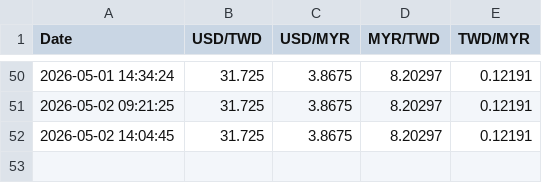
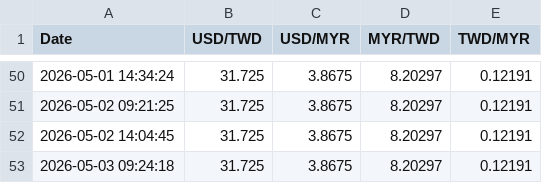
Before and after one commit to hjtsai89/MYR2NTDautoGemini, a CSV file: exchange_rates.csv, drawn as a sheet; only a part is shown, gaps mark what is left out; the diff names each change by its address in the sheet, - before the commit and + after, or states it on an @@ line.

```diff
--- a/exchange_rates.csv
+++ b/exchange_rates.csv
+row 53: 2026-05-03 09:24:18 | 31.725 | 3.8675 | 8.20297 | 0.12191
```
